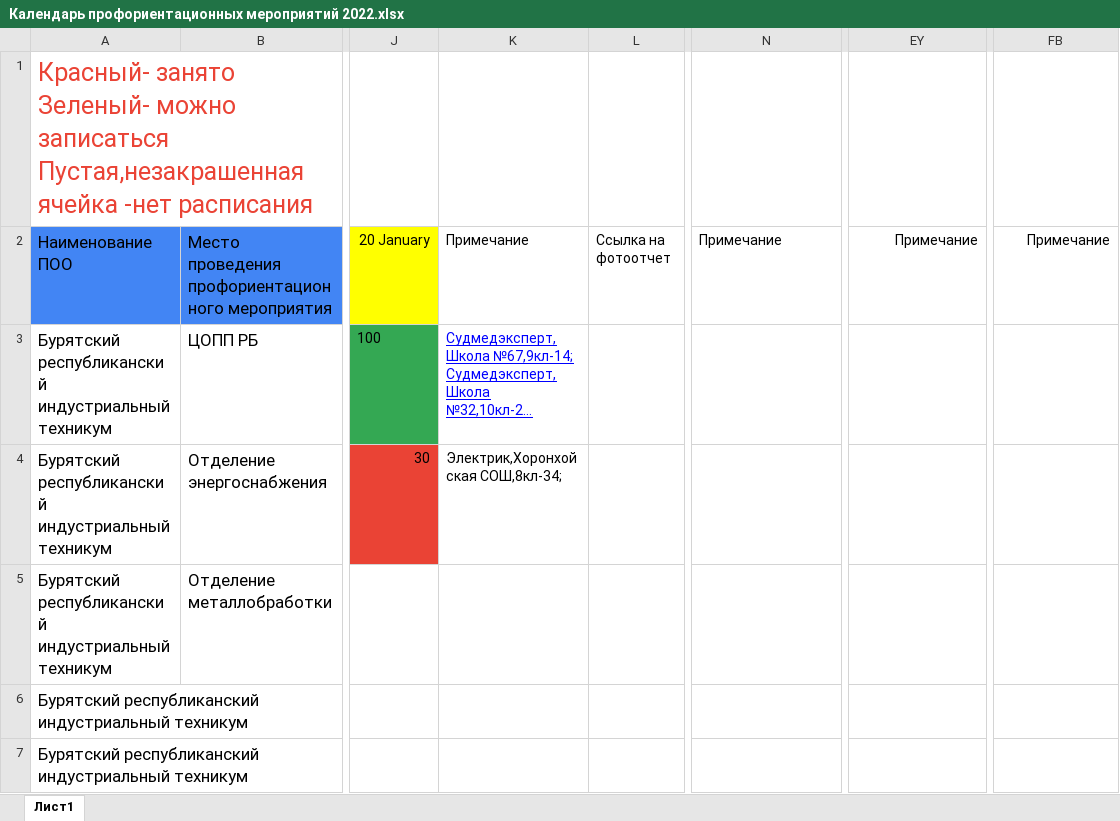
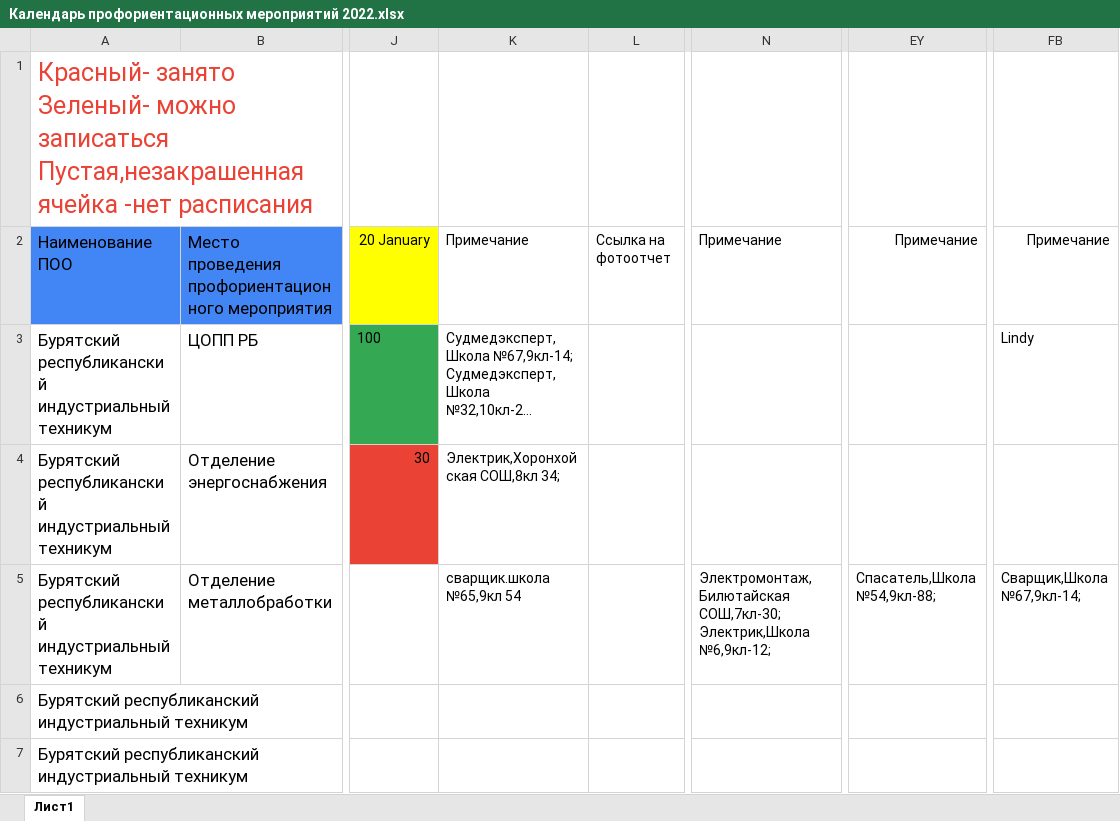
Before and after one commit to t0r1n88/Holly, an Excel workbook: data/Календарь профориентационных мероприятий 2022.xlsx, sheet Лист1, drawn as a sheet; only a part is shown, gaps mark what is left out; long unchanged cells end in …; values as stored, in another font and other column widths than the file's, no borders; conditional formats not drawn; ↵ is a line break in a cell; the diff names each change by its address in the sheet, - before the commit and + after, or states it on an @@ line.

```diff
--- a/data/Календарь профориентационных мероприятий 2022.xlsx (sheet Лист1)
+++ b/data/Календарь профориентационных мероприятий 2022.xlsx (sheet Лист1)
@@ K3 underline: on → off, text colour: #0000FF → black @@
-FB3: (empty)
+FB3: Lindy
-K4: Электрик,Хоронхойская СОШ,8кл-34;
+K4: Электрик,Хоронхойская СОШ,8кл 34;
-K5: (empty)
+K5: сварщик.школа №65,9кл 54
-N5: (empty)
+N5: Электромонтаж,Билютайская СОШ,7кл-30; ↵ Электрик,Школа №6,9кл-12;
-EY5: (empty)
+EY5: Спасатель,Школа №54,9кл-88;
-FB5: (empty)
+FB5: Сварщик,Школа №67,9кл-14;
```
Also changed, not shown: 1 other file.
